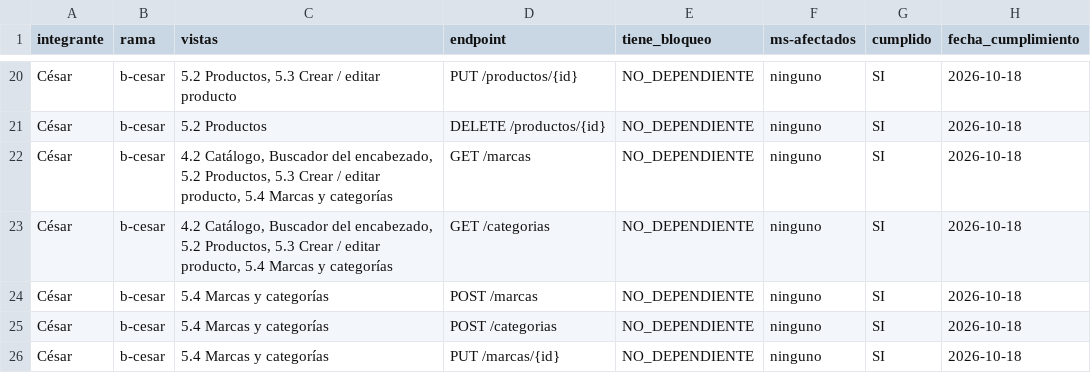
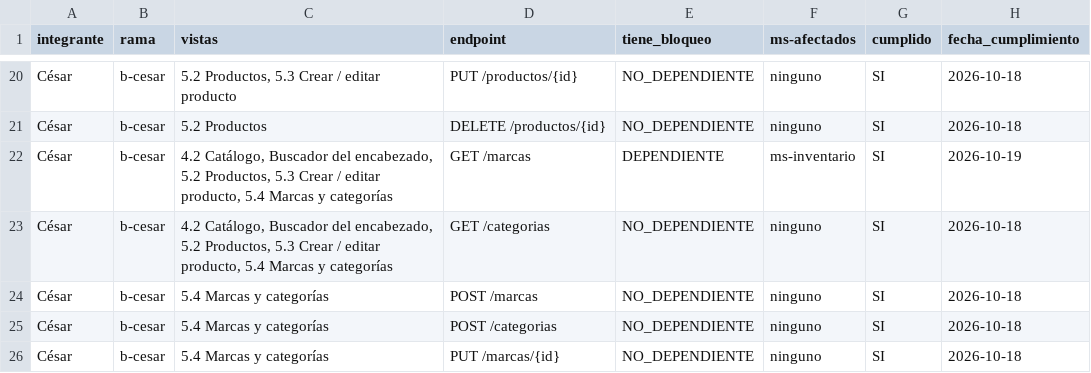
Before and after one commit to jmalayo-dev/IntiWard, a CSV file: docs/SEGUIMIENTO_ENDPOINTS.csv, drawn as a sheet; only a part is shown, gaps mark what is left out.

Commit message:
feat(catalogo): GET /marcas dice cuántos productos de cada marca tienen stock (conStock)

```diff
--- a/docs/SEGUIMIENTO_ENDPOINTS.csv
+++ b/docs/SEGUIMIENTO_ENDPOINTS.csv
@@ -21,3 +21,3 @@ César;b-cesar;5.2 Productos, 5.3 Crear / editar producto;PUT /productos/{id};NO
 César;b-cesar;5.2 Productos;DELETE /productos/{id};NO_DEPENDIENTE;ninguno;SI;2026-10-18
-César;b-cesar;4.2 Catálogo, Buscador del encabezado, 5.2 Productos, 5.3 Crear / editar producto, 5.4 Marcas y categorías;GET /marcas;NO_DEPENDIENTE;ninguno;SI;2026-10-18
+César;b-cesar;4.2 Catálogo, Buscador del encabezado, 5.2 Productos, 5.3 Crear / editar producto, 5.4 Marcas y categorías;GET /marcas;DEPENDIENTE;ms-inventario;SI;2026-10-19
 César;b-cesar;4.2 Catálogo, Buscador del encabezado, 5.2 Productos, 5.3 Crear / editar producto, 5.4 Marcas y categorías;GET /categorias;NO_DEPENDIENTE;ninguno;SI;2026-10-18
```
Also changed, not shown: 4 other files.
